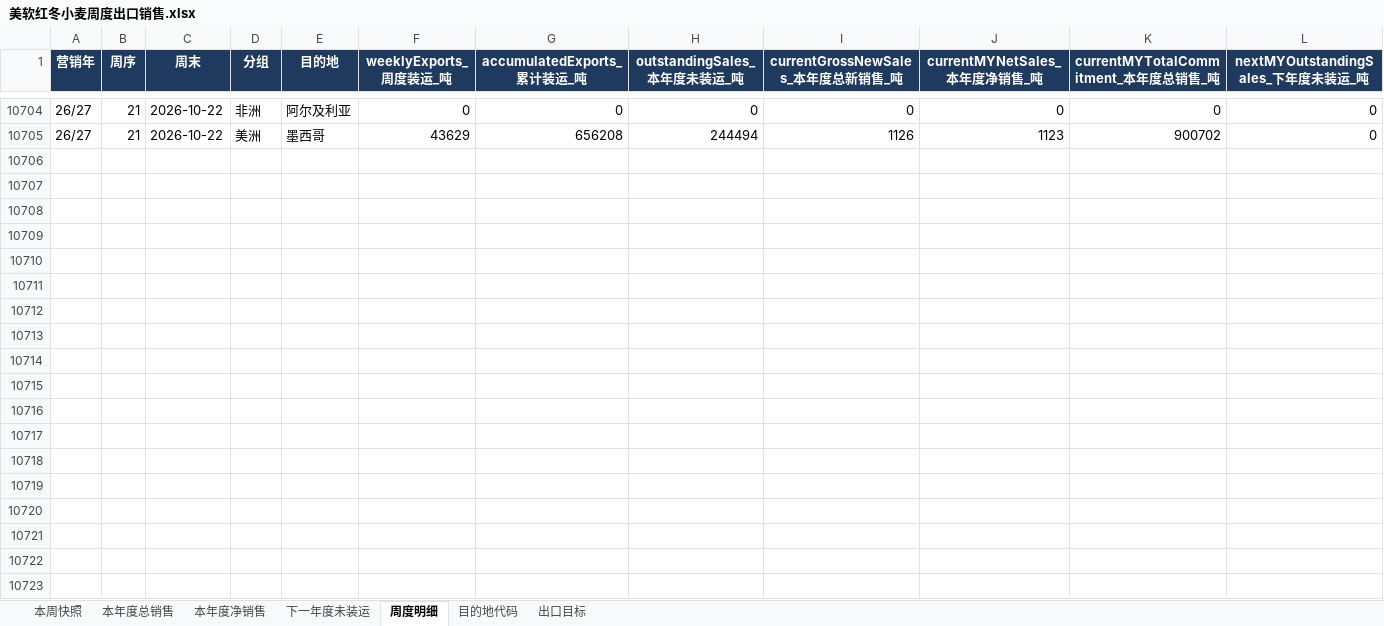
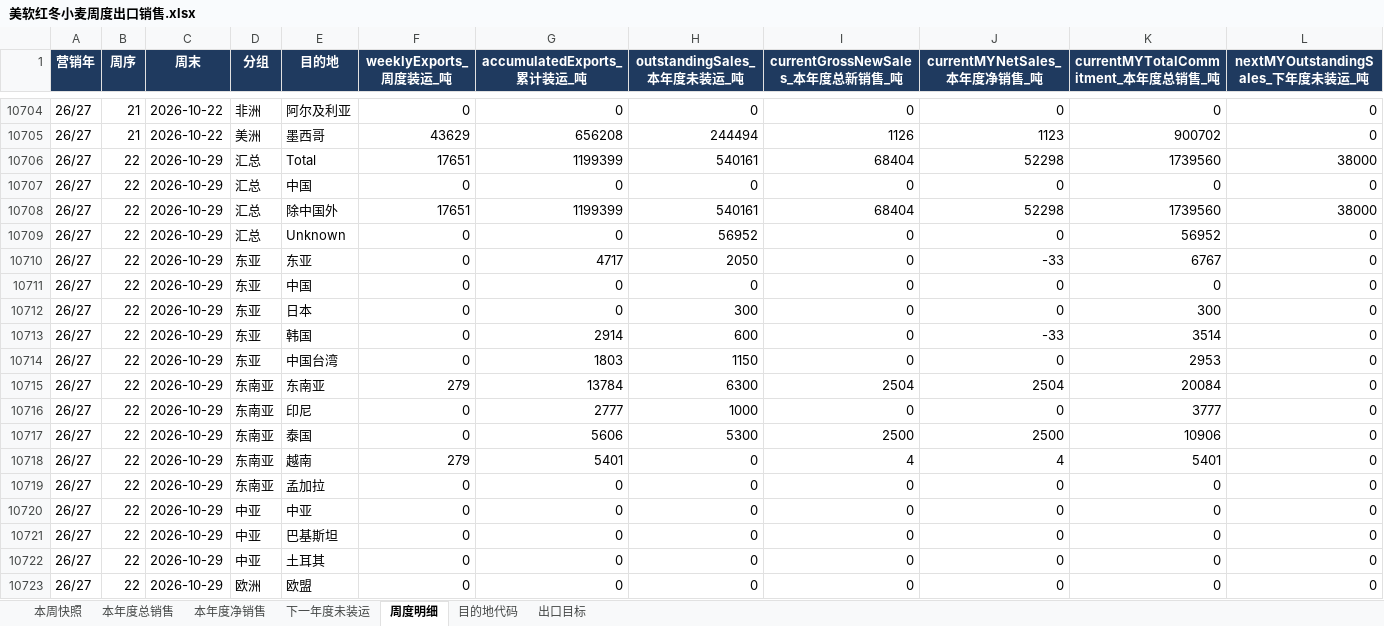
Before and after one commit to 0030carina-gif/us-weekly-export, an Excel workbook: 美软红冬小麦周度出口销售.xlsx, sheet 周度明细, drawn as a sheet; only a part is shown, gaps mark what is left out; values as stored, in another font and other column widths than the file's, no borders; rows hold the shown columns only; the diff covers the shown part only; the diff names each change by its address in the sheet, - before the commit and + after, or states it on an @@ line.

Commit message:
Weekly export sales: append week ending 2026-10-29 (released 2026-11-05)

```diff
--- a/美软红冬小麦周度出口销售.xlsx (sheet 周度明细)
+++ b/美软红冬小麦周度出口销售.xlsx (sheet 周度明细)
+row 10706: 26/27 | 22 | 2026-10-29 | 汇总 | Total | 17651 | 1199399 | 540161 | 68404 | 52298 | 1739560 | 38000
+row 10707: 26/27 | 22 | 2026-10-29 | 汇总 | 中国 | 0 | 0 | 0 | 0 | 0 | 0 | 0
+row 10708: 26/27 | 22 | 2026-10-29 | 汇总 | 除中国外 | 17651 | 1199399 | 540161 | 68404 | 52298 | 1739560 | 38000
+row 10709: 26/27 | 22 | 2026-10-29 | 汇总 | Unknown | 0 | 0 | 56952 | 0 | 0 | 56952 | 0
+row 10710: 26/27 | 22 | 2026-10-29 | 东亚 | 东亚 | 0 | 4717 | 2050 | 0 | -33 | 6767 | 0
+row 10711: 26/27 | 22 | 2026-10-29 | 东亚 | 中国 | 0 | 0 | 0 | 0 | 0 | 0 | 0
+row 10712: 26/27 | 22 | 2026-10-29 | 东亚 | 日本 | 0 | 0 | 300 | 0 | 0 | 300 | 0
+row 10713: 26/27 | 22 | 2026-10-29 | 东亚 | 韩国 | 0 | 2914 | 600 | 0 | -33 | 3514 | 0
+row 10714: 26/27 | 22 | 2026-10-29 | 东亚 | 中国台湾 | 0 | 1803 | 1150 | 0 | 0 | 2953 | 0
+row 10715: 26/27 | 22 | 2026-10-29 | 东南亚 | 东南亚 | 279 | 13784 | 6300 | 2504 | 2504 | 20084 | 0
+row 10716: 26/27 | 22 | 2026-10-29 | 东南亚 | 印尼 | 0 | 2777 | 1000 | 0 | 0 | 3777 | 0
+row 10717: 26/27 | 22 | 2026-10-29 | 东南亚 | 泰国 | 0 | 5606 | 5300 | 2500 | 2500 | 10906 | 0
+row 10718: 26/27 | 22 | 2026-10-29 | 东南亚 | 越南 | 279 | 5401 | 0 | 4 | 4 | 5401 | 0
+row 10719: 26/27 | 22 | 2026-10-29 | 东南亚 | 孟加拉 | 0 | 0 | 0 | 0 | 0 | 0 | 0
+row 10720: 26/27 | 22 | 2026-10-29 | 中亚 | 中亚 | 0 | 0 | 0 | 0 | 0 | 0 | 0
+row 10721: 26/27 | 22 | 2026-10-29 | 中亚 | 巴基斯坦 | 0 | 0 | 0 | 0 | 0 | 0 | 0
+row 10722: 26/27 | 22 | 2026-10-29 | 中亚 | 土耳其 | 0 | 0 | 0 | 0 | 0 | 0 | 0
+row 10723: 26/27 | 22 | 2026-10-29 | 欧洲 | 欧盟 | 0 | 0 | 0 | 0 | 0 | 0 | 0
```
Also changed, not shown: 6 added rows elsewhere in this sheet, sheet 本年度净销售, sheet 本年度总销售, sheet 本周快照, sheet 下一年度未装运, 美豆油周度出口销售.xlsx, 13 other files.
